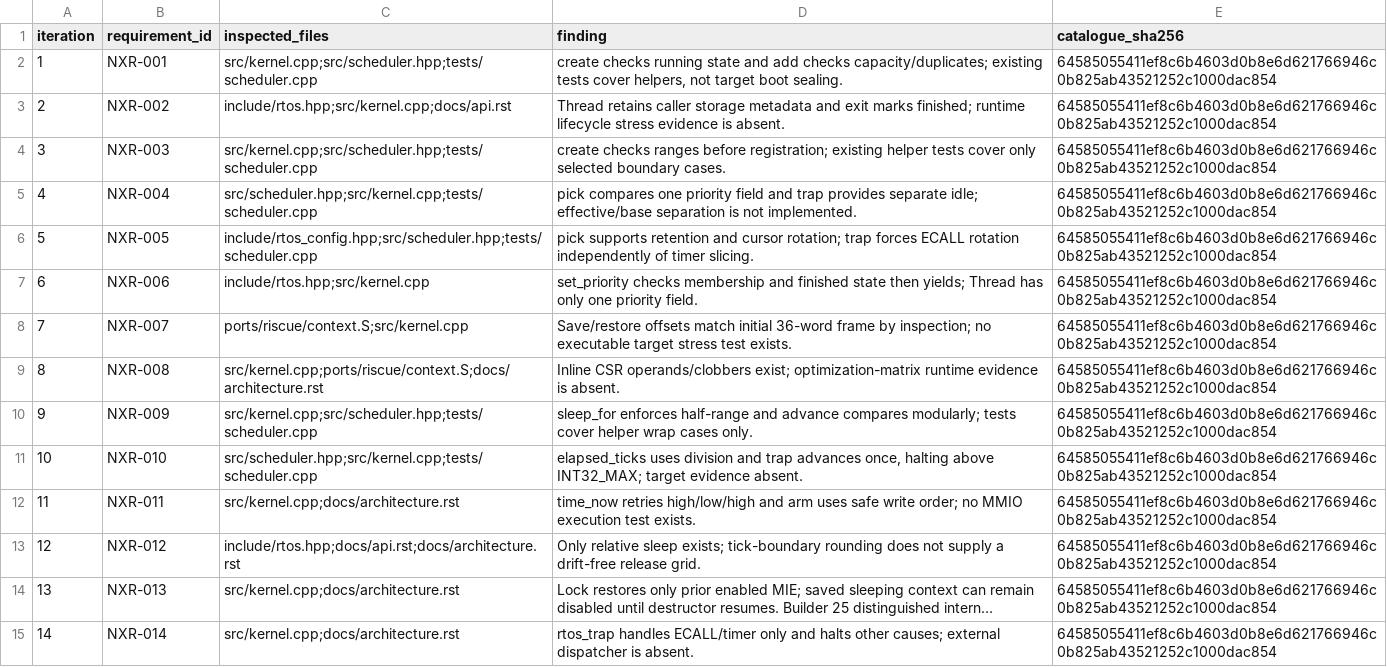
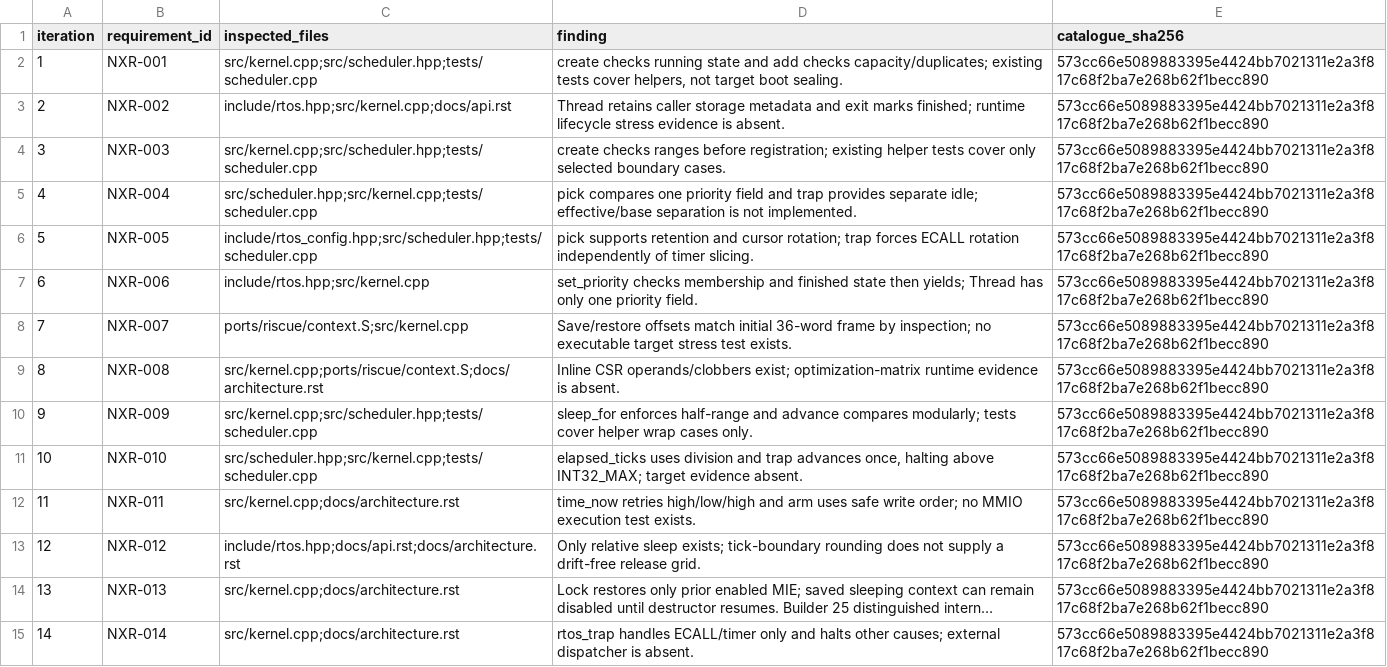
Before and after one commit to jeffadickson/rtos, a CSV file: requirements/review-iterations.csv, drawn as a sheet; only a part is shown; long unchanged cells end in …; the diff covers the shown part only; the diff names each change by its address in the sheet, - before the commit and + after, or states it on an @@ line.

```diff
--- a/requirements/review-iterations.csv
+++ b/requirements/review-iterations.csv
-E2:E15 (catalogue_sha256): 64585055411ef8c6b4603d0b8e6d621766946c0b825ab43521252c1000dac854
+E2:E15 (catalogue_sha256): 573cc66e5089883395e4424bb7021311e2a3f817c68f2ba7e268b62f1becc890
```
Also changed, not shown: 2 added rows and 150 edited cells elsewhere in this file, requirements/traceability.csv, 38 other files.
